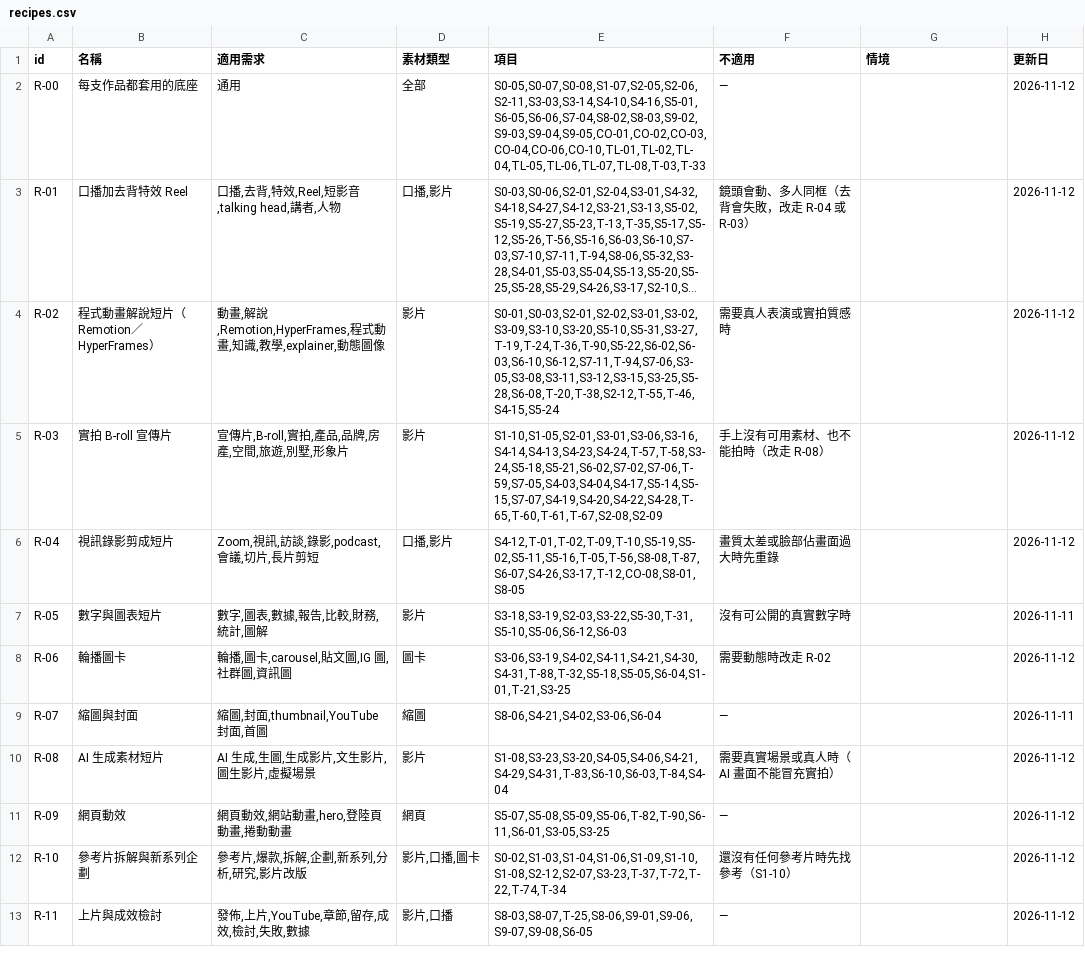
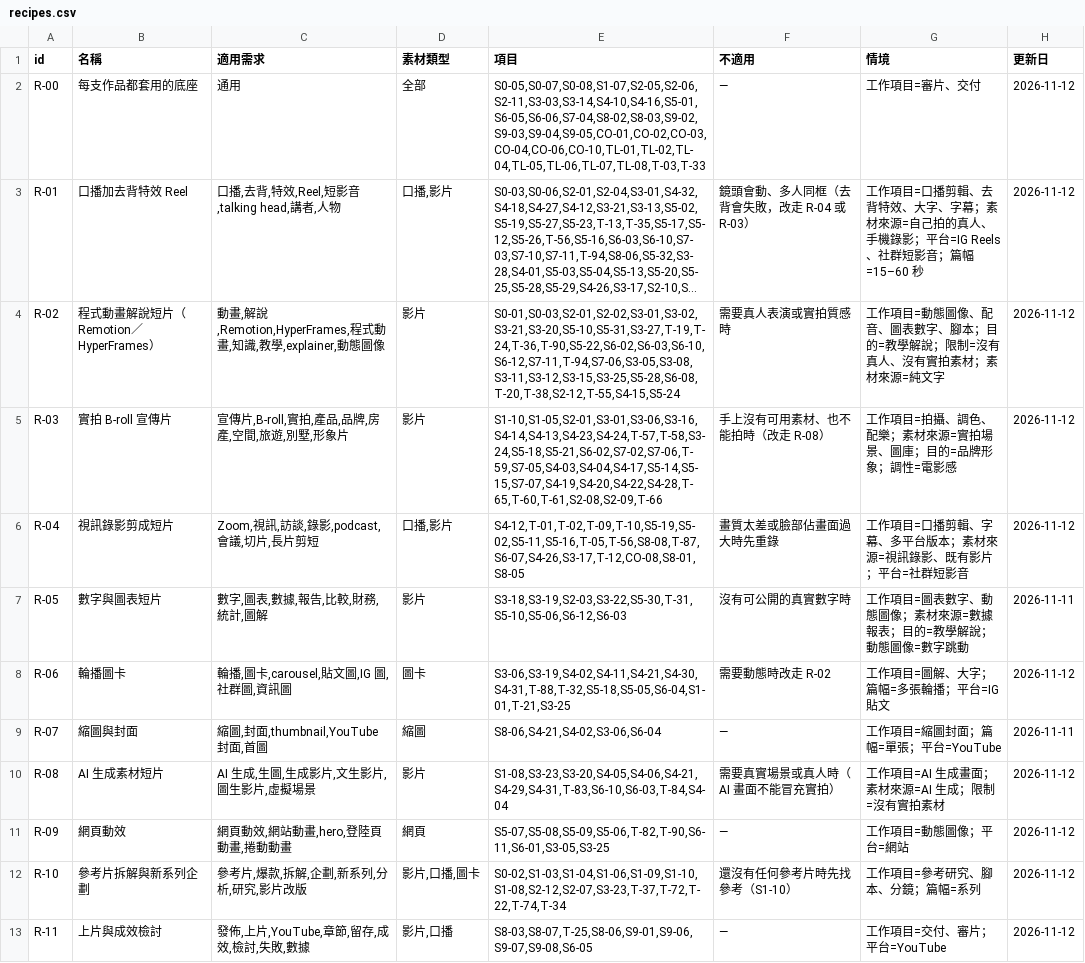
Before and after one commit to mick3412/production-playbook, a CSV file: data/recipes.csv, drawn as a sheet; long unchanged cells end in …; the diff names each change by its address in the sheet, - before the commit and + after, or states it on an @@ line.

```diff
--- a/data/recipes.csv
+++ b/data/recipes.csv
-G2 (情境): (empty)
+G2 (情境): 工作項目=審片、交付
-G3 (情境): (empty)
+G3 (情境): 工作項目=口播剪輯、去背特效、大字、字幕；素材來源=自己拍的真人、手機錄影；平台=IG Reels、社群短影音；篇幅=15–60 秒
-E4 (項目): S0-01,S0-03,S2-01,S2-02,S3-01,S3-02,S3-09,S3-10,S3-20,S5-10,S5-31,S3-27,T-19,T-24,T-36,T-90,S5-22,S6-02,S6-03,S6-10,S6-12,S7-11,T-94,S7-06,S3-05,S3-08,S3-11,S3-12,S3-15,S3-25,S5-28,S6-08,T-20,T-38,S2-12,T-55,T-46,S4-15,S5-24
+E4 (項目): S0-01,S0-03,S2-01,S2-02,S3-01,S3-02,S3-21,S3-20,S5-10,S5-31,S3-27,T-19,T-24,T-36,T-90,S5-22,S6-02,S6-03,S6-10,S6-12,S7-11,T-94,S7-06,S3-05,S3-08,S3-11,S3-12,S3-15,S3-25,S5-28,S6-08,T-20,T-38,S2-12,T-55,S4-15,S5-24
-G4 (情境): (empty)
+G4 (情境): 工作項目=動態圖像、配音、圖表數字、腳本；目的=教學解說；限制=沒有真人、沒有實拍素材；素材來源=純文字
-E5 (項目): S1-10,S1-05,S2-01,S3-01,S3-06,S3-16,S4-14,S4-13,S4-23,S4-24,T-57,T-58,S3-24,S5-18,S5-21,S6-02,S7-02,S7-06,T-59,S7-05,S4-03,S4-04,S4-17,S5-14,S5-15,S7-07,S4-19,S4-20,S4-22,S4-28,T-65,T-60,T-61,T-67,S2-08,S2-09
+E5 (項目): S1-10,S1-05,S2-01,S3-01,S3-06,S3-16,S4-14,S4-13,S4-23,S4-24,T-57,T-58,S3-24,S5-18,S5-21,S6-02,S7-02,S7-06,T-59,S7-05,S4-03,S4-04,S4-17,S5-14,S5-15,S7-07,S4-19,S4-20,S4-22,S4-28,T-65,T-60,T-61,S2-08,S2-09,T-66
-G5 (情境): (empty)
+G5 (情境): 工作項目=拍攝、調色、配樂；素材來源=實拍場景、圖庫；目的=品牌形象；調性=電影感
-G6 (情境): (empty)
+G6 (情境): 工作項目=口播剪輯、字幕、多平台版本；素材來源=視訊錄影、既有影片；平台=社群短影音
-G7 (情境): (empty)
+G7 (情境): 工作項目=圖表數字、動態圖像；素材來源=數據報表；目的=教學解說；動態圖像=數字跳動
-G8 (情境): (empty)
+G8 (情境): 工作項目=圖解、大字；篇幅=多張輪播；平台=IG 貼文
-G9 (情境): (empty)
+G9 (情境): 工作項目=縮圖封面；篇幅=單張；平台=YouTube
-G10 (情境): (empty)
+G10 (情境): 工作項目=AI 生成畫面；素材來源=AI 生成；限制=沒有實拍素材
-G11 (情境): (empty)
+G11 (情境): 工作項目=動態圖像；平台=網站
-G12 (情境): (empty)
+G12 (情境): 工作項目=參考研究、腳本、分鏡；篇幅=系列
-G13 (情境): (empty)
+G13 (情境): 工作項目=交付、審片；平台=YouTube
```
Also changed, not shown: data/tools.csv, 15 other files.
